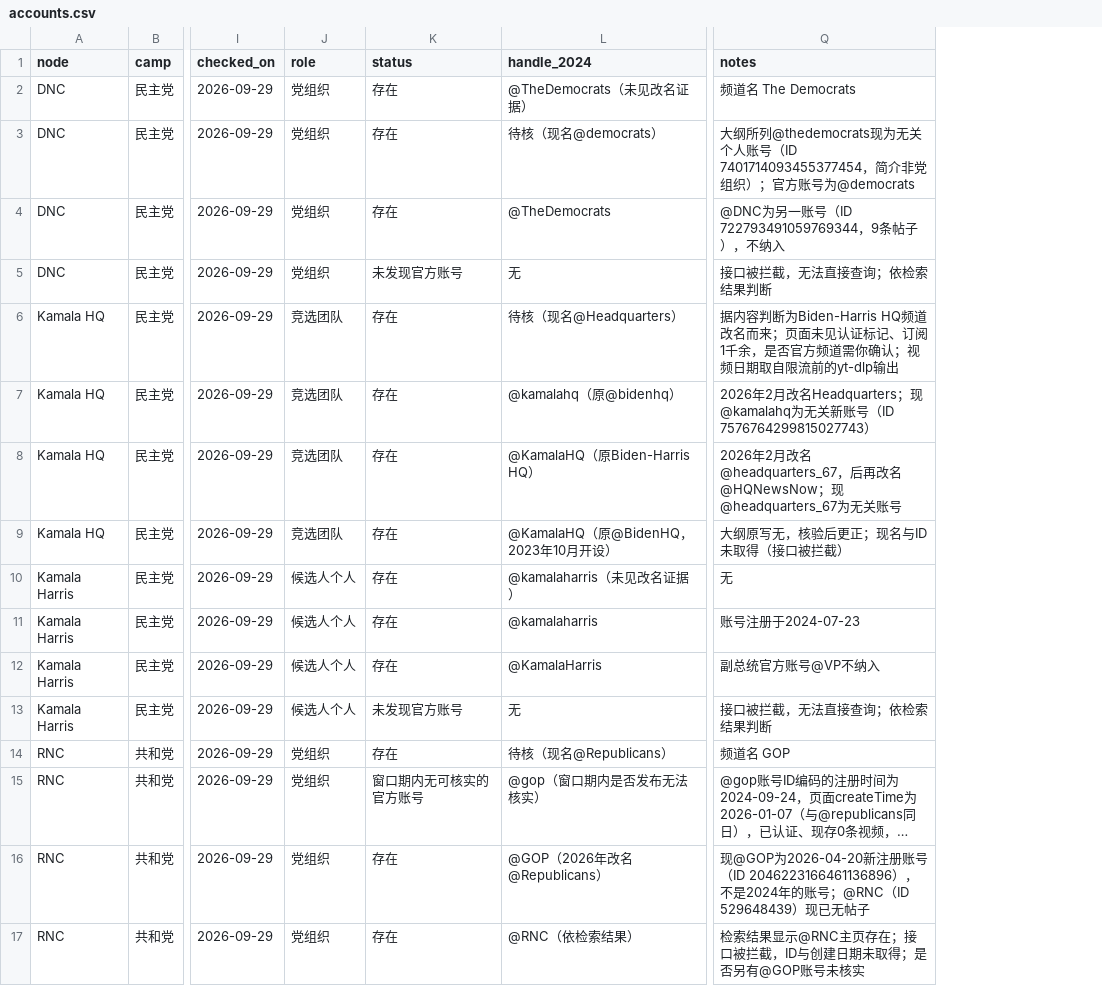
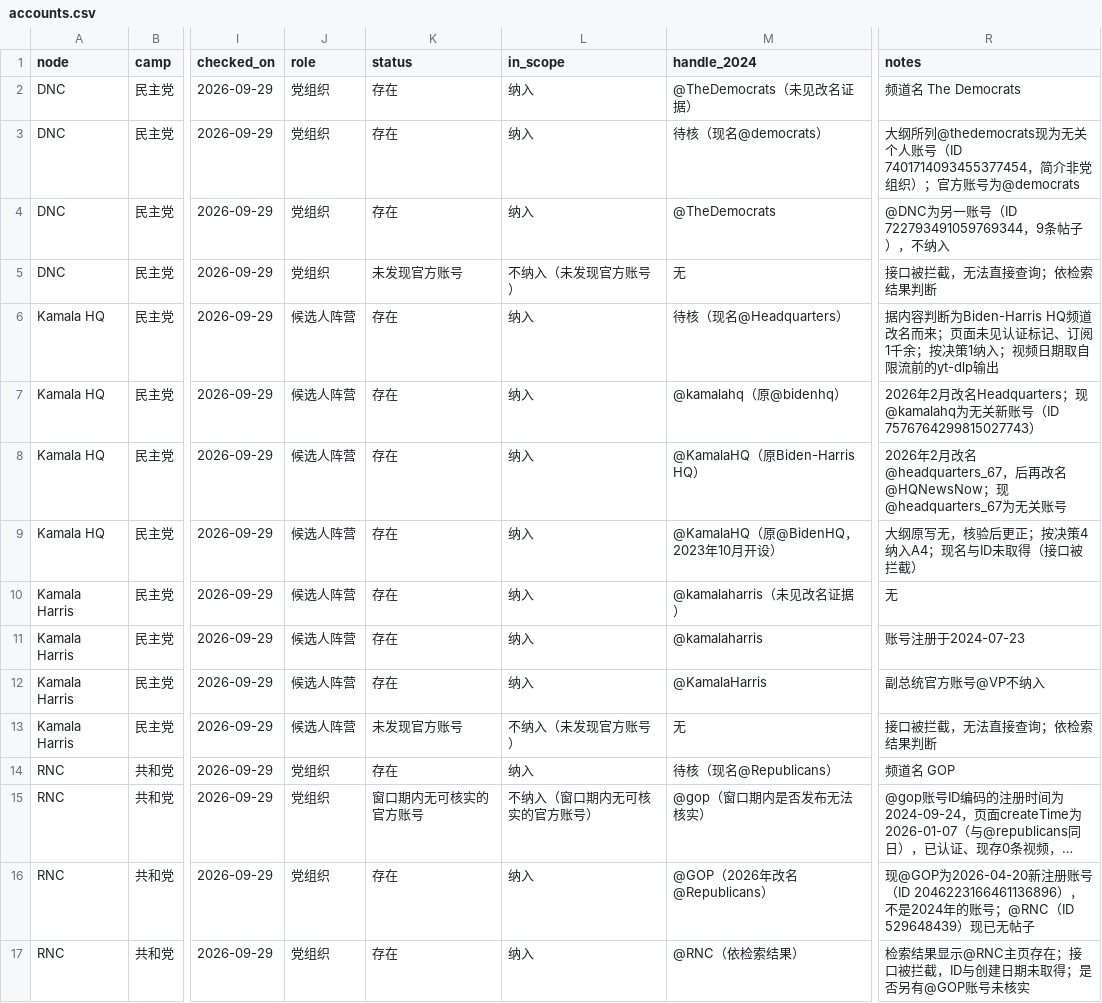
Before and after one commit to shi16chun/Party-visualization, a CSV file: v3/data/accounts.csv, drawn as a sheet; only a part is shown, gaps mark what is left out; long unchanged cells end in …; addresses are those after the commit; the diff covers the shown part only; the diff names each change by its address in the sheet, - before the commit and + after, or states it on an @@ line.

```diff
--- a/v3/data/accounts.csv
+++ b/v3/data/accounts.csv
+column L (in_scope), rows 2-17: 纳入 | 纳入 | 纳入 | 不纳入（未发现官方账号） | 纳入 | 纳入 | 纳入 | 纳入 | 纳入 | 纳入 | 纳入 | 不纳入（未发现官方账号） | 纳入 | 不纳入（窗口期内无可核实的官方账号） | 纳入 | 纳入
-J6:J9 (role): 竞选团队
+J6:J9 (role): 候选人阵营
-R6 (notes): …阅1千余，是否官方频道需你确认；视频日…
+R6 (notes): …阅1千余；按决策1纳入；视频日…
-R9 (notes): 大纲原写无，核验后更正；现名与ID未取得（接口被拦截）
+R9 (notes): 大纲原写无，核验后更正；按决策4纳入A4；现名与ID未取得（接口被拦截）
-J10:J13 (role): 候选人个人
+J10:J13 (role): 候选人阵营
```
Also changed, not shown: 4 added rows and 10 edited cells elsewhere in this file, v3/data/audit/a0_probe.csv, 11 other files.
